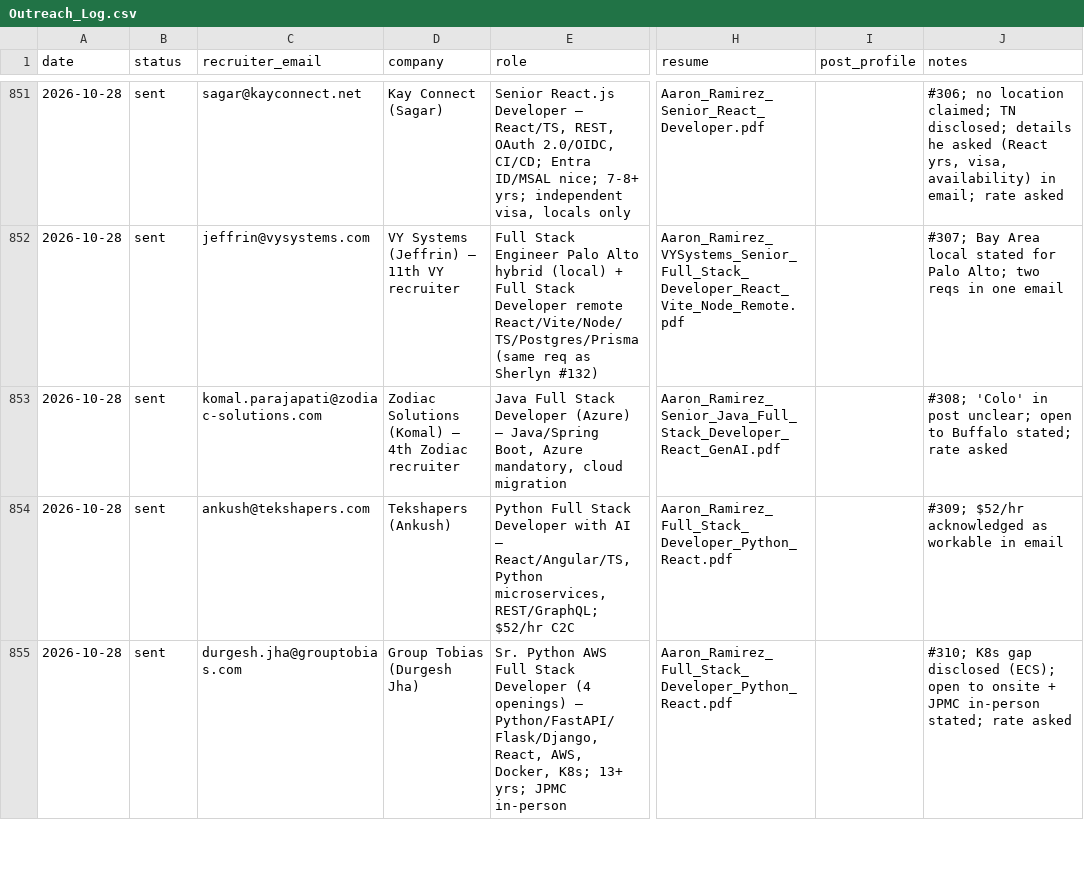
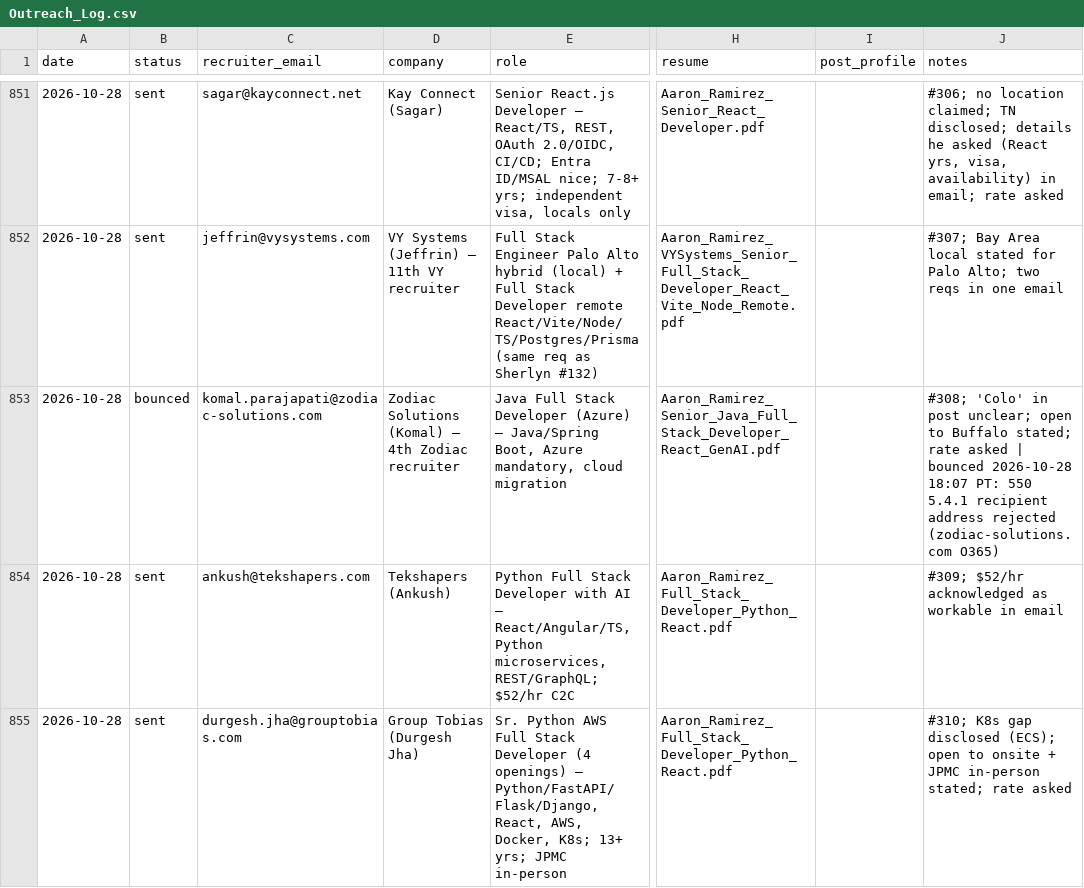
Before and after one commit to aaronrl25/outreach-pipeline-claude-day, a CSV file: data/2026-10-14/Outreach_Log.csv, drawn as a sheet; only a part is shown, gaps mark what is left out; the diff names each change by its address in the sheet, - before the commit and + after, or states it on an @@ line.

```diff
--- a/data/2026-10-14/Outreach_Log.csv
+++ b/data/2026-10-14/Outreach_Log.csv
-B853 (status): sent
+B853 (status): bounced
-J853 (notes): …rate asked
+J853 (notes): …rate asked | bounced 2026-10-28 18:07 PT: 550 5.4.1 recipient address rejected (zodiac-solutions.com O365)
```
Also changed, not shown: 1 other file.
